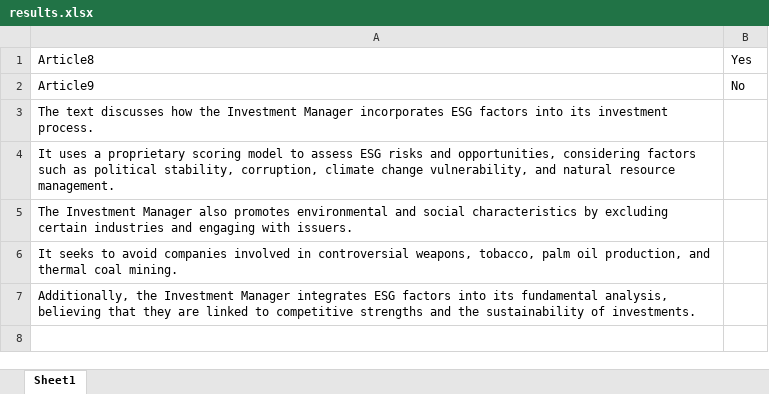
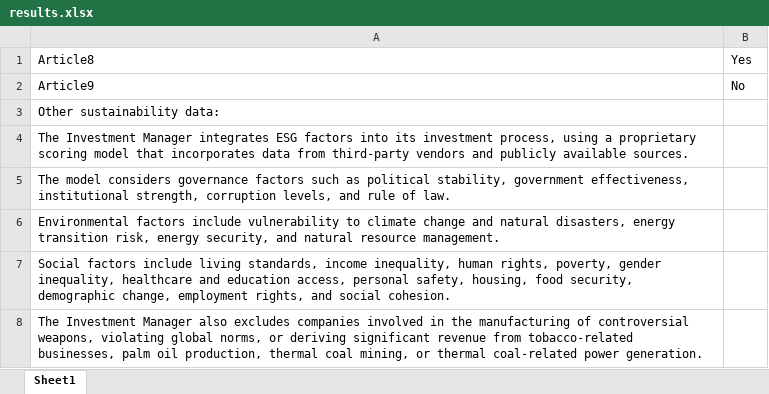
Before and after one commit to IgorPestretsov/esginfo_extractor, an Excel workbook: results.xlsx, sheet Sheet1, drawn as a sheet; values as stored, in another font and other column widths than the file's, no borders; the diff names each change by its address in the sheet, - before the commit and + after, or states it on an @@ line.

```diff
--- a/results.xlsx (sheet Sheet1)
+++ b/results.xlsx (sheet Sheet1)
-A3: The text discusses how the Investment Manager incorporates ESG factors into its investment process.
+A3: Other sustainability data:
-A4: It uses a proprietary scoring model to assess ESG risks and opportunities, considering factors such as political stability, corruption, climate change vulnerability, and natural resource management.
+A4: The Investment Manager integrates ESG factors into its investment process, using a proprietary scoring model that incorporates data from third-party vendors and publicly available sources.
-A5: The Investment Manager also promotes environmental and social characteristics by excluding certain industries and engaging with issuers.
+A5: The model considers governance factors such as political stability, government effectiveness, institutional strength, corruption levels, and rule of law.
-A6: It seeks to avoid companies involved in controversial weapons, tobacco, palm oil production, and thermal coal mining.
+A6: Environmental factors include vulnerability to climate change and natural disasters, energy transition risk, energy security, and natural resource management.
-A7: Additionally, the Investment Manager integrates ESG factors into its fundamental analysis, believing that they are linked to competitive strengths and the sustainability of investments.
+A7: Social factors include living standards, income inequality, human rights, poverty, gender inequality, healthcare and education access, personal safety, housing, food security, demographic change, employment rights, and social cohesion.
+row 8: The Investment Manager also excludes companies involved in the manufacturing of controversial weapons, violating global norms, or deriving significant revenue from tobacco-related businesses, palm oil production, thermal coal mining, or thermal coal-related power generation.
```
Also changed, not shown: 2 other files.
